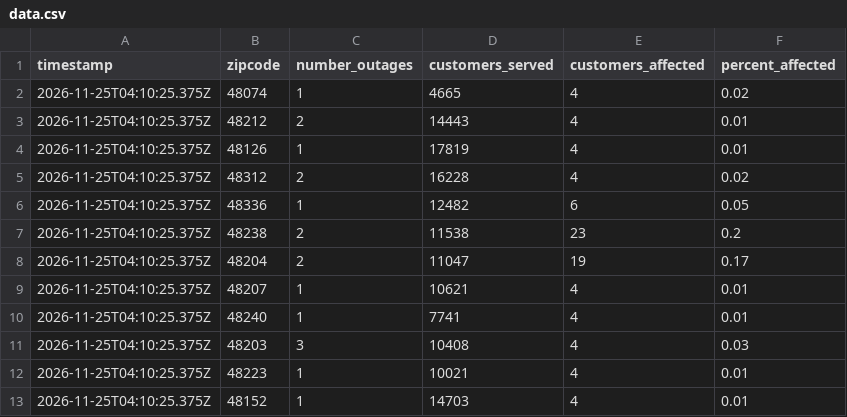
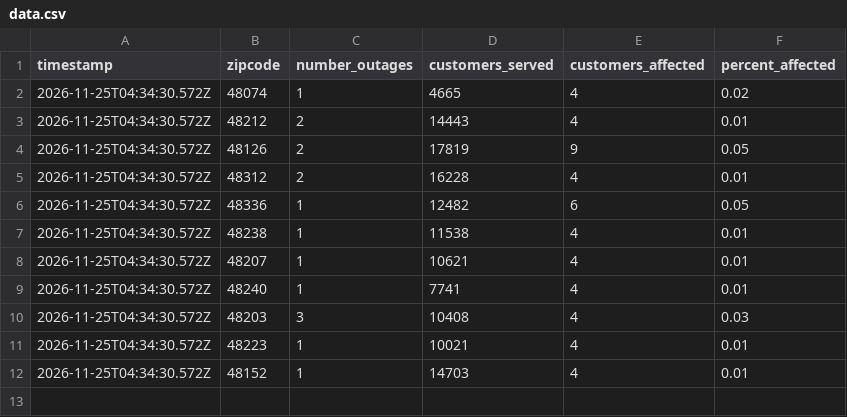
Before and after one commit to dschlaud/dte-outage-tracker, a CSV file: data.csv, drawn as a sheet.

```diff
--- a/data.csv
+++ b/data.csv
@@ -1,13 +1,12 @@
 timestamp,zipcode,number_outages,customers_served,customers_affected,percent_affected
-2026-11-25T04:10:25.375Z,48074,1,4665,4,0.02
-2026-11-25T04:10:25.375Z,48212,2,14443,4,0.01
-2026-11-25T04:10:25.375Z,48126,1,17819,4,0.01
-2026-11-25T04:10:25.375Z,48312,2,16228,4,0.02
-2026-11-25T04:10:25.375Z,48336,1,12482,6,0.05
-2026-11-25T04:10:25.375Z,48238,2,11538,23,0.2
-2026-11-25T04:10:25.375Z,48204,2,11047,19,0.17
-2026-11-25T04:10:25.375Z,48207,1,10621,4,0.01
-2026-11-25T04:10:25.375Z,48240,1,7741,4,0.01
-2026-11-25T04:10:25.375Z,48203,3,10408,4,0.03
-2026-11-25T04:10:25.375Z,48223,1,10021,4,0.01
-2026-11-25T04:10:25.375Z,48152,1,14703,4,0.01
+2026-11-25T04:34:30.572Z,48074,1,4665,4,0.02
+2026-11-25T04:34:30.572Z,48212,2,14443,4,0.01
+2026-11-25T04:34:30.572Z,48126,2,17819,9,0.05
+2026-11-25T04:34:30.572Z,48312,2,16228,4,0.01
+2026-11-25T04:34:30.572Z,48336,1,12482,6,0.05
+2026-11-25T04:34:30.572Z,48238,1,11538,4,0.01
+2026-11-25T04:34:30.572Z,48207,1,10621,4,0.01
+2026-11-25T04:34:30.572Z,48240,1,7741,4,0.01
+2026-11-25T04:34:30.572Z,48203,3,10408,4,0.03
+2026-11-25T04:34:30.572Z,48223,1,10021,4,0.01
+2026-11-25T04:34:30.572Z,48152,1,14703,4,0.01
```
Also changed, not shown: 2 other files.
